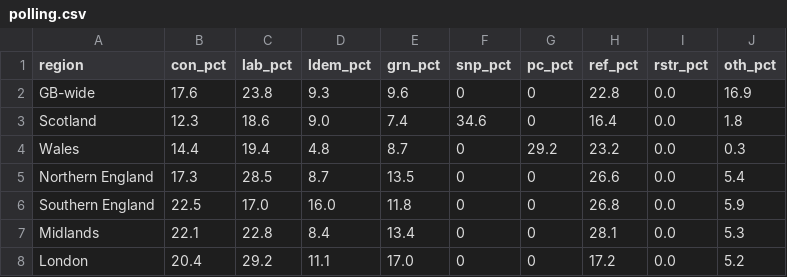
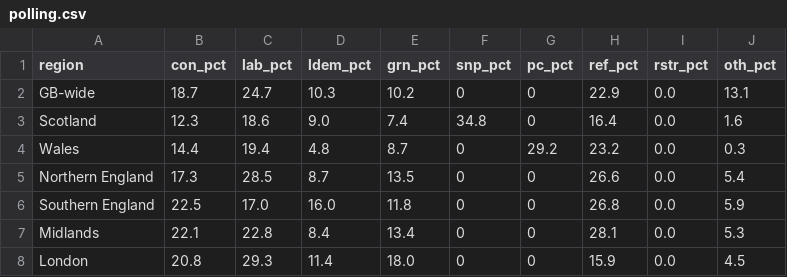
Before and after one commit to glasgow46239/britainpredicts, a CSV file: polling.csv, drawn as a sheet.

```diff
--- a/polling.csv
+++ b/polling.csv
@@ -1,4 +1,4 @@
 region,con_pct,lab_pct,ldem_pct,grn_pct,snp_pct,pc_pct,ref_pct,rstr_pct,oth_pct
-GB-wide,17.6,23.8,9.3,9.6,0,0,22.8,0.0,16.9
-Scotland,12.3,18.6,9.0,7.4,34.6,0,16.4,0.0,1.8
+GB-wide,18.7,24.7,10.3,10.2,0,0,22.9,0.0,13.1
+Scotland,12.3,18.6,9.0,7.4,34.8,0,16.4,0.0,1.6
 Wales,14.4,19.4,4.8,8.7,0,29.2,23.2,0.0,0.3
@@ -7,2 +7,2 @@ Southern England,22.5,17.0,16.0,11.8,0,0,26.8,0.0,5.9
 Midlands,22.1,22.8,8.4,13.4,0,0,28.1,0.0,5.3
-London,20.4,29.2,11.1,17.0,0,0,17.2,0.0,5.2
+London,20.8,29.3,11.4,18.0,0,0,15.9,0.0,4.5
```
